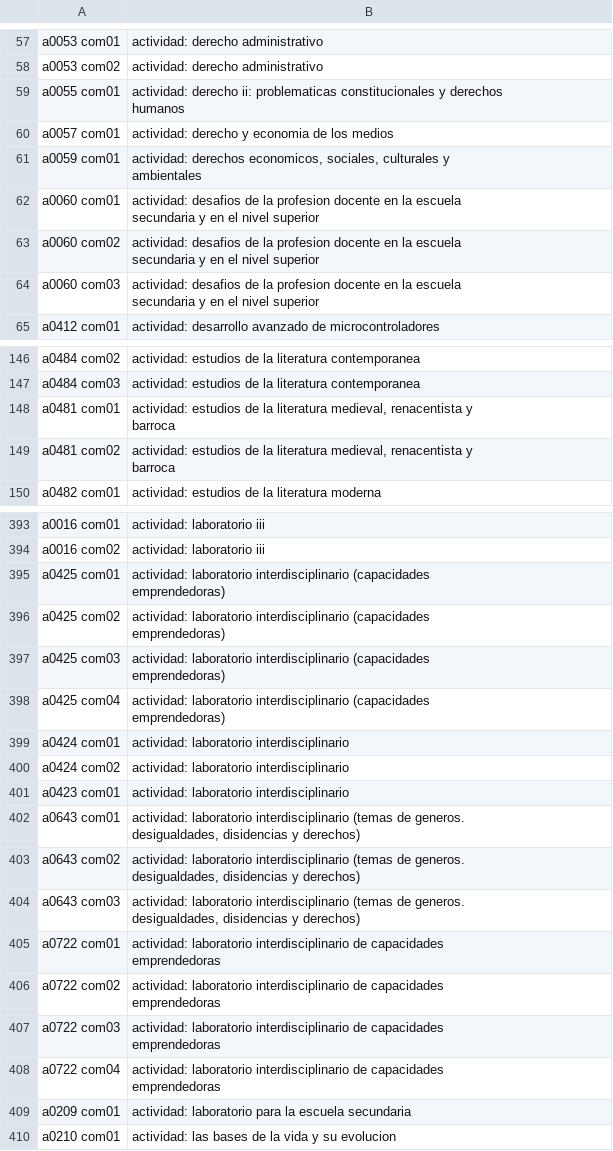
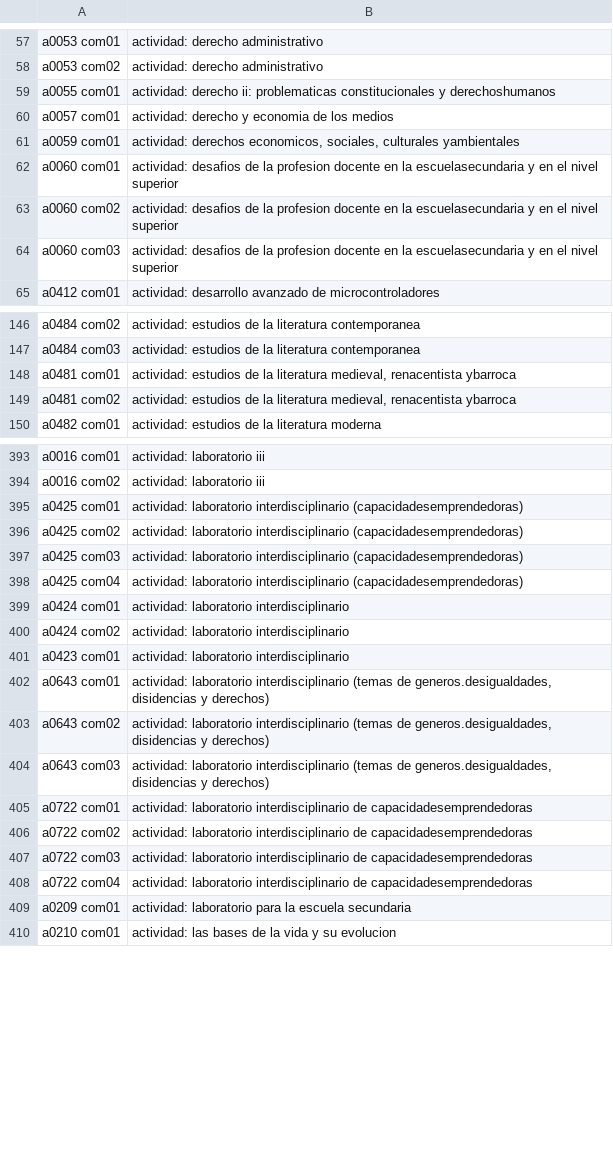
Before and after one commit to blicsi/chatBot_UNGS, a CSV file: AI/dbs/comision.csv, drawn as a sheet; only a part is shown, gaps mark what is left out; the diff covers the shown part only.

```diff
--- a/AI/dbs/comision.csv
+++ b/AI/dbs/comision.csv
@@ -60,2 +117,2 @@ a0053 com02,actividad: derecho administrativo
-a0055 com01,"actividad: derecho ii: problematicas constitucionales y derechos
-humanos "
+a0055 com01,"actividad: derecho ii: problematicas constitucionales y derechoshumanos
+"
@@ -63,8 +121,8 @@ a0057 com01,actividad: derecho y economia de los medios
-a0059 com01,"actividad: derechos economicos, sociales, culturales y
-ambientales "
-a0060 com01,"actividad: desafios de la profesion docente en la escuela
-secundaria y en el nivel superior "
-a0060 com02,"actividad: desafios de la profesion docente en la escuela
-secundaria y en el nivel superior "
-a0060 com03,"actividad: desafios de la profesion docente en la escuela
-secundaria y en el nivel superior "
+a0059 com01,"actividad: derechos economicos, sociales, culturales yambientales
+"
+a0060 com01,"actividad: desafios de la profesion docente en la escuelasecundaria y en el nivel superior
+"
+a0060 com02,"actividad: desafios de la profesion docente en la escuelasecundaria y en el nivel superior
+"
+a0060 com03,"actividad: desafios de la profesion docente en la escuelasecundaria y en el nivel superior
+"
@@ -164,4 +298,4 @@ a0484 com03,actividad: estudios de la literatura contemporanea
-a0481 com01,"actividad: estudios de la literatura medieval, renacentista y
-barroca "
-a0481 com02,"actividad: estudios de la literatura medieval, renacentista y
-barroca "
+a0481 com01,"actividad: estudios de la literatura medieval, renacentista ybarroca
+"
+a0481 com02,"actividad: estudios de la literatura medieval, renacentista ybarroca
+"
@@ -417,9 +792,9 @@ a0016 com02,actividad: laboratorio iii
-a0425 com01,"actividad: laboratorio interdisciplinario (capacidades
-emprendedoras) "
-a0425 com02,"actividad: laboratorio interdisciplinario (capacidades
-emprendedoras) "
-a0425 com03,"actividad: laboratorio interdisciplinario (capacidades
-emprendedoras) "
-a0425 com04,"actividad: laboratorio interdisciplinario (capacidades
-emprendedoras) "
+a0425 com01,"actividad: laboratorio interdisciplinario (capacidadesemprendedoras)
+"
+a0425 com02,"actividad: laboratorio interdisciplinario (capacidadesemprendedoras)
+"
+a0425 com03,"actividad: laboratorio interdisciplinario (capacidadesemprendedoras)
+"
+a0425 com04,"actividad: laboratorio interdisciplinario (capacidadesemprendedoras)
+"
 a0424 com01,"actividad: laboratorio interdisciplinario
@@ -430,15 +805,15 @@ a0423 com01,"actividad: laboratorio interdisciplinario
 "
-a0643 com01,"actividad: laboratorio interdisciplinario (temas de generos.
-desigualdades, disidencias y derechos) "
-a0643 com02,"actividad: laboratorio interdisciplinario (temas de generos.
-desigualdades, disidencias y derechos) "
-a0643 com03,"actividad: laboratorio interdisciplinario (temas de generos.
-desigualdades, disidencias y derechos) "
-a0722 com01,"actividad: laboratorio interdisciplinario de capacidades
-emprendedoras "
-a0722 com02,"actividad: laboratorio interdisciplinario de capacidades
-emprendedoras "
-a0722 com03,"actividad: laboratorio interdisciplinario de capacidades
-emprendedoras "
-a0722 com04,"actividad: laboratorio interdisciplinario de capacidades
-emprendedoras "
+a0643 com01,"actividad: laboratorio interdisciplinario (temas de generos.desigualdades, disidencias y derechos)
+"
+a0643 com02,"actividad: laboratorio interdisciplinario (temas de generos.desigualdades, disidencias y derechos)
+"
+a0643 com03,"actividad: laboratorio interdisciplinario (temas de generos.desigualdades, disidencias y derechos)
+"
+a0722 com01,"actividad: laboratorio interdisciplinario de capacidadesemprendedoras
+"
+a0722 com02,"actividad: laboratorio interdisciplinario de capacidadesemprendedoras
+"
+a0722 com03,"actividad: laboratorio interdisciplinario de capacidadesemprendedoras
+"
+a0722 com04,"actividad: laboratorio interdisciplinario de capacidadesemprendedoras
+"
```
Also changed, not shown: 25 edited cells elsewhere in this file, AI/dbs/actividades.csv, AI/dbs/infoGeneral.csv, 4 other files.
